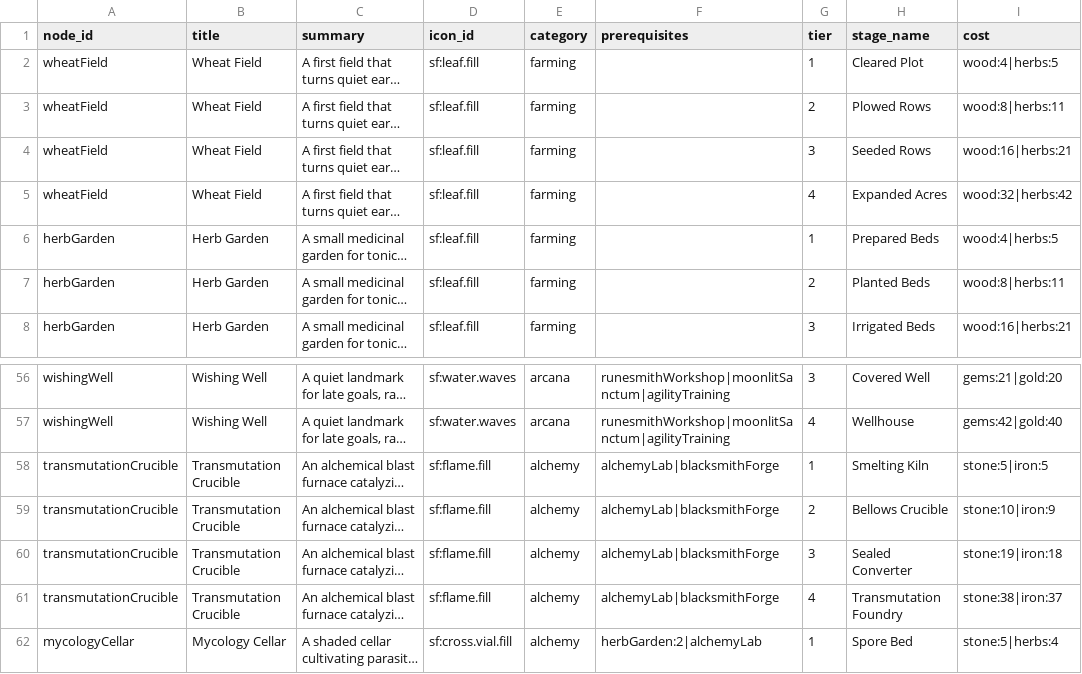
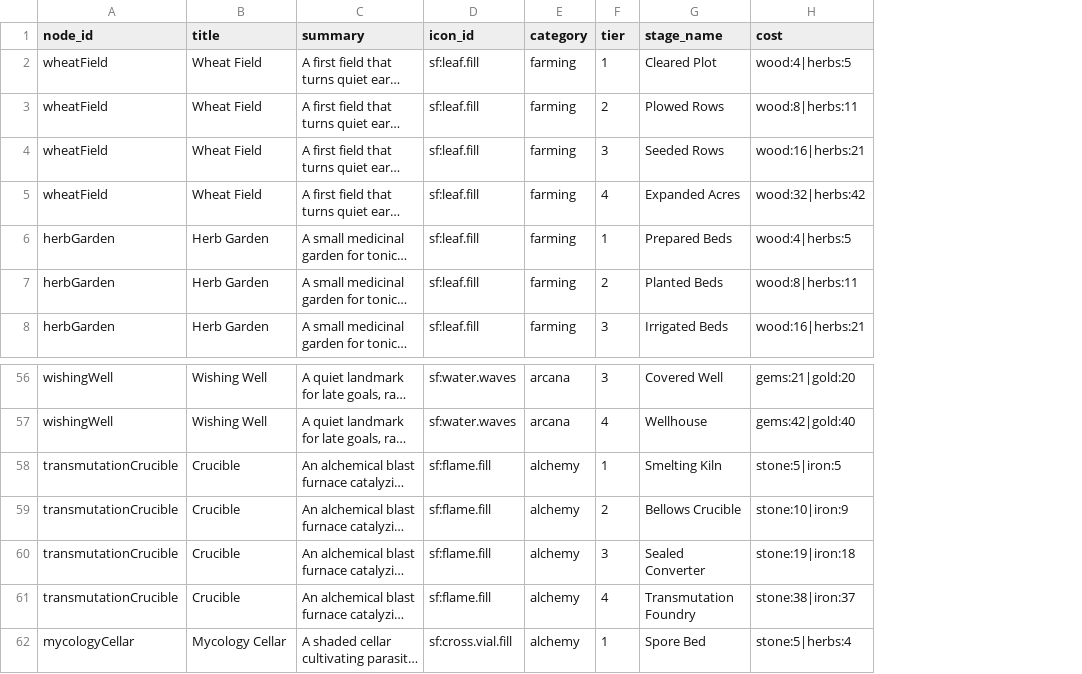
Before and after one commit to Talyen/Trinket, a TSV file: ContentManifest/homestead_nodes.tsv, drawn as a sheet; only a part is shown, gaps mark what is left out; long unchanged cells end in …; the diff names each change by its address in the sheet, - before the commit and + after, or states it on an @@ line.

Commit message:
Add Blacksmith crafting and independent Homestead upgrades

```diff
--- a/ContentManifest/homestead_nodes.tsv
+++ b/ContentManifest/homestead_nodes.tsv
-column F (prerequisites), rows 56-62: runesmithWorkshop|moonlitSanctum|agilityTraining | runesmithWorkshop|moonlitSanctum|agilityTraining | alchemyLab|blacksmithForge | alchemyLab|blacksmithForge | alchemyLab|blacksmithForge | alchemyLab|blacksmithForge | herbGarden:2|alchemyLab
-B58:B61 (title): Transmutation Crucible
+B58:B61 (title): Crucible
```
Also changed, not shown: 40 other files.
